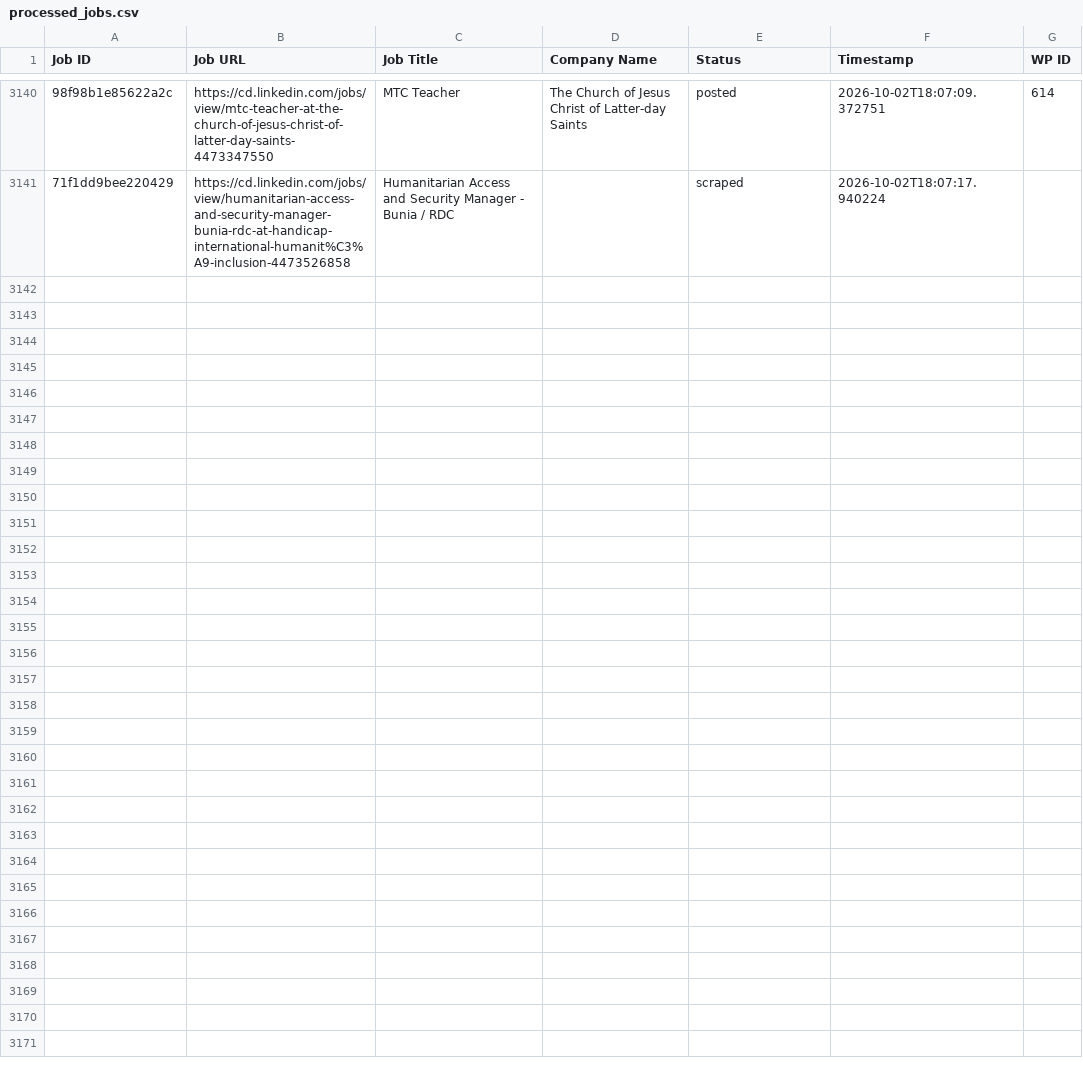
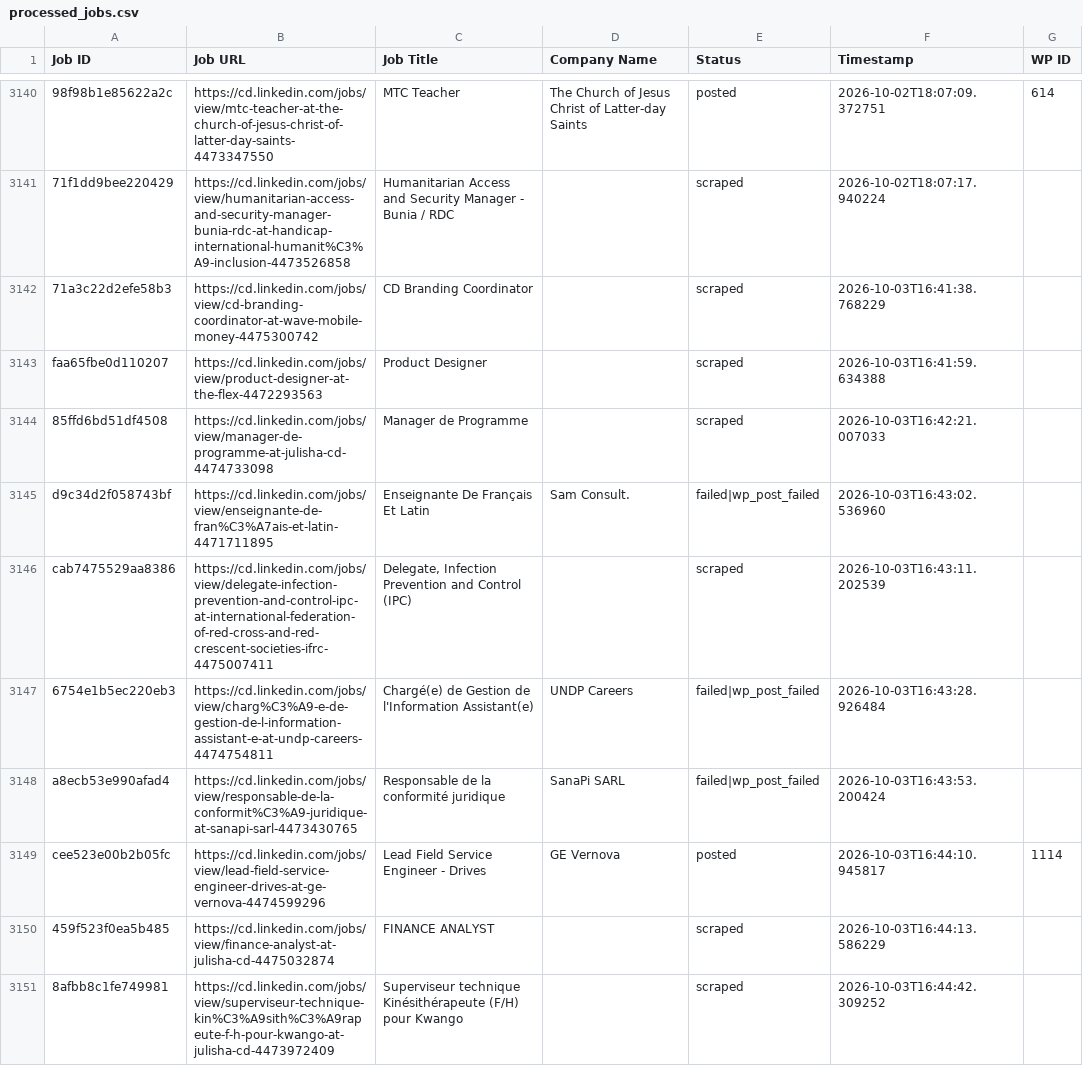
Before and after one commit to vindoky/cg, a CSV file: processed_jobs.csv, drawn as a sheet; only a part is shown, gaps mark what is left out; the diff names each change by its address in the sheet, - before the commit and + after, or states it on an @@ line.

```diff
--- a/processed_jobs.csv
+++ b/processed_jobs.csv
+row 3142: 71a3c22d2efe58b3 | https://cd.linkedin.com/jobs/view/cd-branding-coordinator-at-wave-mobile-money-4475300742 | CD Branding Coordinator |  | scraped | 2026-10-03T16:41:38.768229
+row 3143: faa65fbe0d110207 | https://cd.linkedin.com/jobs/view/product-designer-at-the-flex-4472293563 | Product Designer |  | scraped | 2026-10-03T16:41:59.634388
+row 3144: 85ffd6bd51df4508 | https://cd.linkedin.com/jobs/view/manager-de-programme-at-julisha-cd-4474733098 | Manager de Programme |  | scraped | 2026-10-03T16:42:21.007033
+row 3145: d9c34d2f058743bf | https://cd.linkedin.com/jobs/view/enseignante-de-fran%C3%A7ais-et-latin-4471711895 | Enseignante De Français Et Latin | Sam Consult. | failed|wp_post_failed | 2026-10-03T16:43:02.536960
+row 3146: cab7475529aa8386 | https://cd.linkedin.com/jobs/view/delegate-infection-prevention-and-control-ipc-at-international-federation-of-red-cross-and-red-crescent-societies-ifrc-4475007411 | Delegate, Infection Prevention and Control (IPC) |  | scraped | 2026-10-03T16:43:11.202539
+row 3147: 6754e1b5ec220eb3 | https://cd.linkedin.com/jobs/view/charg%C3%A9-e-de-gestion-de-l-information-assistant-e-at-undp-careers-4474754811 | Chargé(e) de Gestion de l'Information Assistant(e) | UNDP Careers | failed|wp_post_failed | 2026-10-03T16:43:28.926484
+row 3148: a8ecb53e990afad4 | https://cd.linkedin.com/jobs/view/responsable-de-la-conformit%C3%A9-juridique-at-sanapi-sarl-4473430765 | Responsable de la conformité juridique | SanaPi SARL | failed|wp_post_failed | 2026-10-03T16:43:53.200424
+row 3149: cee523e00b2b05fc | https://cd.linkedin.com/jobs/view/lead-field-service-engineer-drives-at-ge-vernova-4474599296 | Lead Field Service Engineer - Drives | GE Vernova | posted | 2026-10-03T16:44:10.945817 | 1114
+row 3150: 459f523f0ea5b485 | https://cd.linkedin.com/jobs/view/finance-analyst-at-julisha-cd-4475032874 | FINANCE ANALYST |  | scraped | 2026-10-03T16:44:13.586229
+row 3151: 8afbb8c1fe749981 | https://cd.linkedin.com/jobs/view/superviseur-technique-kin%C3%A9sith%C3%A9rapeute-f-h-pour-kwango-at-julisha-cd-4473972409 | Superviseur technique Kinésithérapeute (F/H) pour Kwango |  | scraped | 2026-10-03T16:44:42.309252
```
